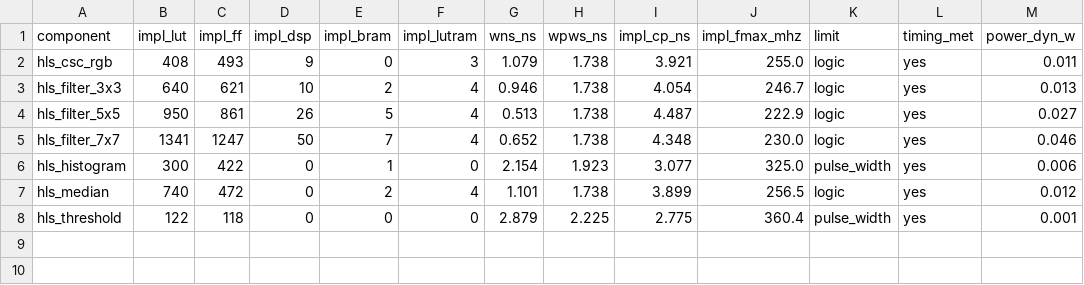
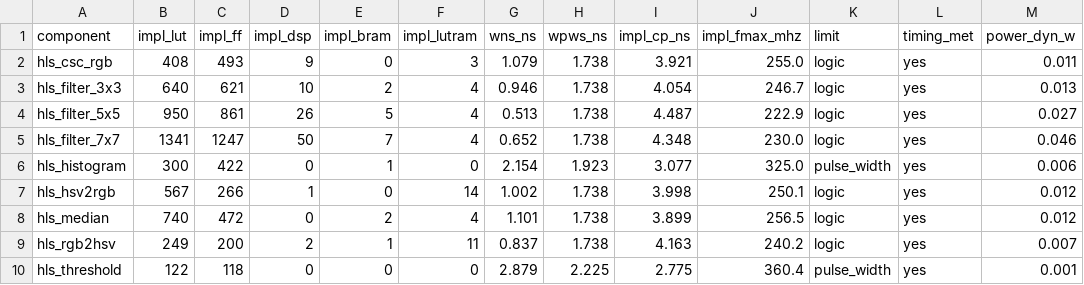
Before and after one commit to KNajman/Diplomova-prace, a CSV file: DP/hls/results/hls_ooc_results.csv, drawn as a sheet; the diff names each change by its address in the sheet, - before the commit and + after, or states it on an @@ line.

```diff
--- a/DP/hls/results/hls_ooc_results.csv
+++ b/DP/hls/results/hls_ooc_results.csv
+row 7: hls_hsv2rgb | 567 | 266 | 1 | 0 | 14 | 1.002 | 1.738 | 3.998 | 250.1 | logic | yes | 0.012
+row 9: hls_rgb2hsv | 249 | 200 | 2 | 1 | 11 | 0.837 | 1.738 | 4.163 | 240.2 | logic | yes | 0.007
```
Also changed, not shown: DP/hls/results/hls_results.csv, 2 other files.
